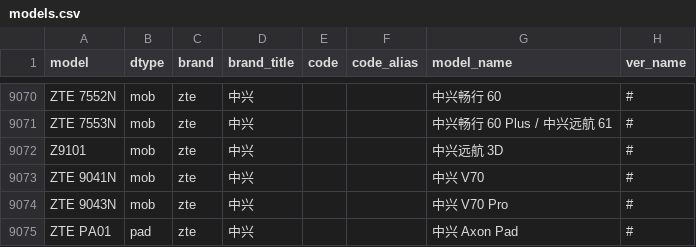
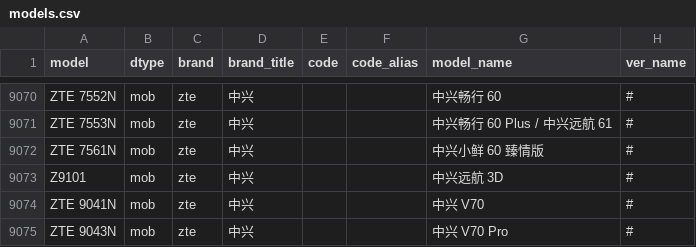
Before and after one commit to KHwang9883/MobileModels-csv, a CSV file: models.csv, drawn as a sheet; only a part is shown, gaps mark what is left out; the shorter side is filled out with more unchanged rows; the diff names each change by its address in the sheet, - before the commit and + after, or states it on an @@ line.

Commit message:
Sync with MobileModels bf69a8c4953b3627e40a45cd2131b4fba295729d

```diff
--- a/models.csv
+++ b/models.csv
+row 9072: ZTE 7561N | mob | zte | 中兴 |  |  | 中兴小鲜 60 臻情版 | #
```
Also changed, not shown: 1 other file.
